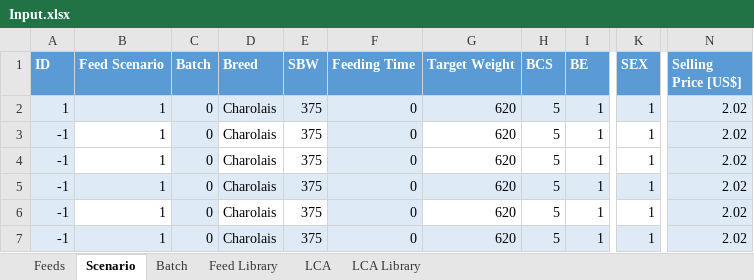
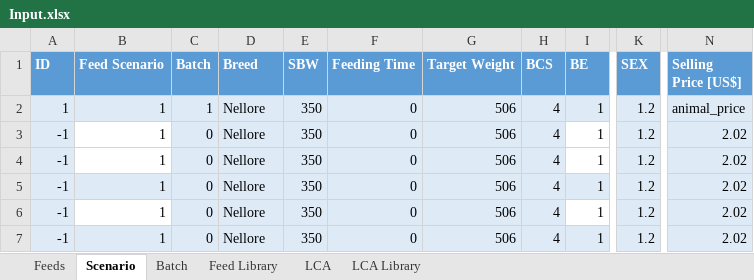
Before and after one commit to BlackNellore/NLPMD_Reduced-cost, an Excel workbook: Input.xlsx, sheet Scenario, drawn as a sheet; only a part is shown, gaps mark what is left out; values as stored, in another font and other column widths than the file's, no borders; charts and pictures and table styles not drawn; the diff names each change by its address in the sheet, - before the commit and + after, or states it on an @@ line.

```diff
--- a/Input.xlsx (sheet Scenario)
+++ b/Input.xlsx (sheet Scenario)
-C2 (Batch): 0
+C2 (Batch): 1
-D2:D7 (Breed): Charolais
+D2:D7 (Breed): Nellore
-E2:E7 (SBW): 375
+E2:E7 (SBW): 350
-G2:G7 (Target Weight): 620
+G2:G7 (Target Weight): 506
-H2:H7 (BCS): 5
+H2:H7 (BCS): 4
-K2:K7 (SEX): 1
+K2:K7 (SEX): 1.2
-N2 (Selling Price [US$]): 2.02
+N2 (Selling Price [US$]): animal_price
-D3:E4 fill: none
+D3:E4 fill: #DEEBF7
-G3:H4 fill: none
+G3:H4 fill: #DEEBF7
-K3:K4 fill: none
+K3:K4 fill: #DEEBF7
-D6:E6 fill: none
+D6:E6 fill: #DEEBF7
-G6:H6 fill: none
+G6:H6 fill: #DEEBF7
-K6 fill: none
+K6 fill: #DEEBF7
```
Also changed, not shown: sheet Feed Library, sheet LCA Library, sheet Feeds, sheet Batch, charts or pictures, 10 other files.
